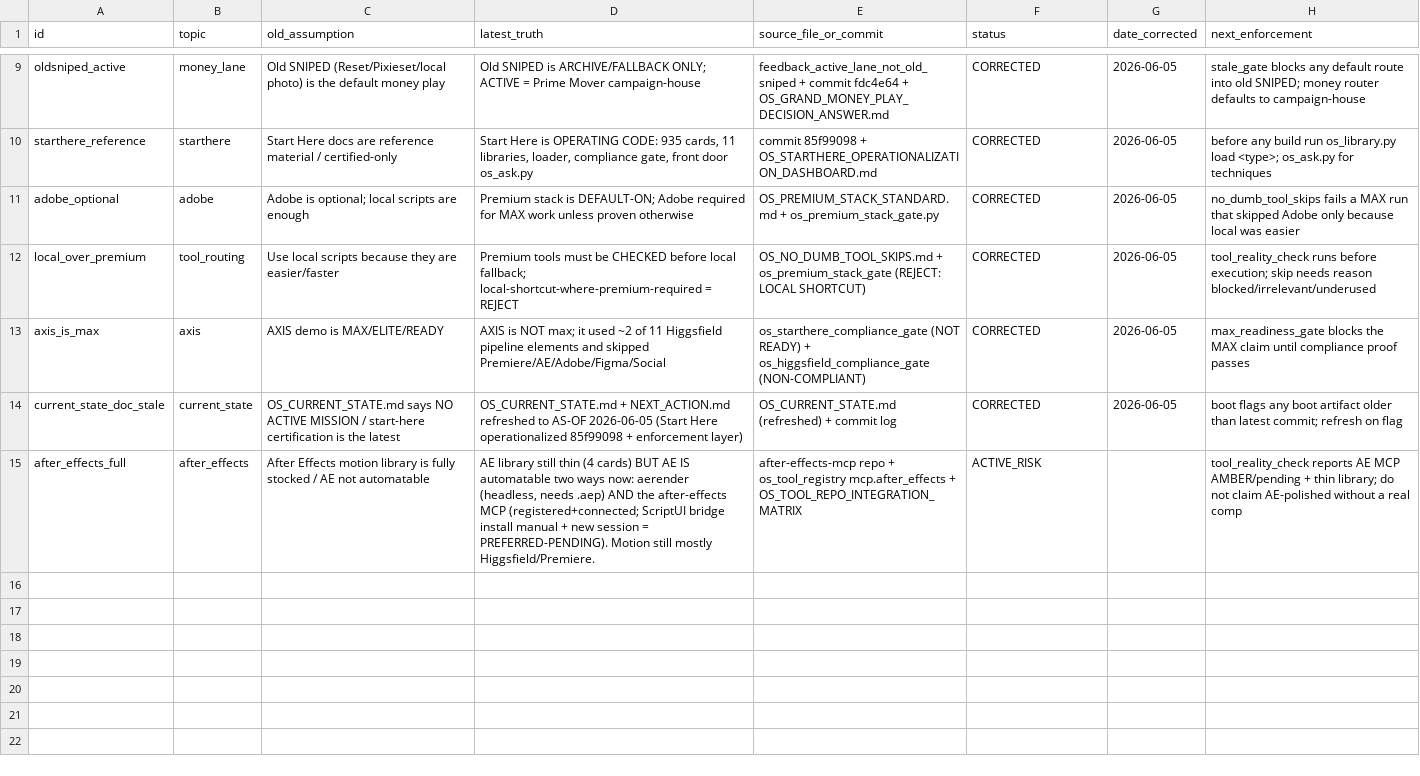
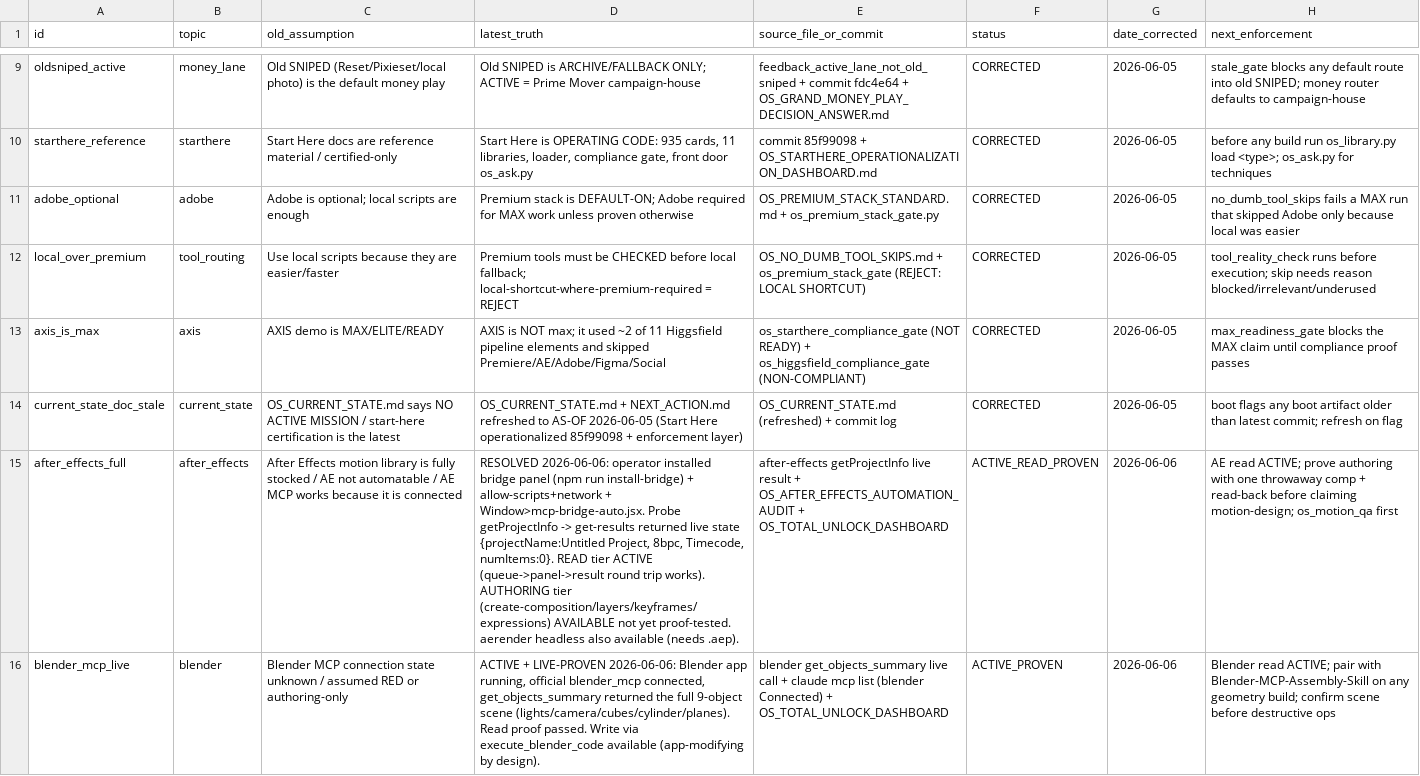
Before and after one commit to brycedenj-wq/sniped-media, a CSV file: 00_COMMAND_CENTER/OS_STALE_ASSUMPTION_LEDGER.csv, drawn as a sheet; only a part is shown, gaps mark what is left out; the diff covers the shown part only; the diff names each change by its address in the sheet, - before the commit and + after, or states it on an @@ line.

```diff
--- a/00_COMMAND_CENTER/OS_STALE_ASSUMPTION_LEDGER.csv
+++ b/00_COMMAND_CENTER/OS_STALE_ASSUMPTION_LEDGER.csv
-C15 (old_assumption): …not automatable
+C15 (old_assumption): …not automatable / AE MCP works because it is connected
-D15 (latest_truth): AE library still thin (4 cards) BUT AE IS automatable two ways now: aerender (headless, needs .aep) AND the after-effects MCP (registered+connected; ScriptUI bridge install manual + new session = PREFERRED-PENDING). Motion still mostly Higgsfield/Premiere.
+D15 (latest_truth): RESOLVED 2026-06-06: operator installed bridge panel (npm run install-bridge) + allow-scripts+network + Window>mcp-bridge-auto.jsx. Probe getProjectInfo -> get-results returned live state {projectName:Untitled Project, 8bpc, Timecode, numItems:0}. READ tier ACTIVE (queue->panel->result round trip works). AUTHORING tier (create-composition/layers/keyframes/expressions) AVAILABLE not yet proof-tested. aerender headless also available (needs .aep).
-E15 (source_file_or_commit): after-effects-mcp repo + os_tool_registry mcp.after_effects + OS_TOOL_REPO_INTEGRATION_MATRIX
+E15 (source_file_or_commit): after-effects getProjectInfo live result + OS_AFTER_EFFECTS_AUTOMATION_AUDIT + OS_TOTAL_UNLOCK_DASHBOARD
-F15 (status): ACTIVE_RISK
+F15 (status): ACTIVE_READ_PROVEN
-G15 (date_corrected): (empty)
+G15 (date_corrected): 2026-06-06
-H15 (next_enforcement): tool_reality_check reports AE MCP AMBER/pending + thin library; do not claim AE-polished without a real comp
+H15 (next_enforcement): AE read ACTIVE; prove authoring with one throwaway comp + read-back before claiming motion-design; os_motion_qa first
+row 16: blender_mcp_live | blender | Blender MCP connection state unknown / assumed RED or authoring-only | ACTIVE + LIVE-PROVEN 2026-06-06: Blender app running, official blender_mcp connected, get_objects_summary returned the full 9-object scene (lights/camera/cubes/cylinder/planes). Read proof passed. Write via execute_blender_code available (app-modifying by design). | blender get_objects_summary live call + claude mcp list (blender Connected) + OS_TOTAL_UNLOCK_DASHBOARD | ACTIVE_PROVEN | 2026-06-06 | Blender read ACTIVE; pair with Blender-MCP-Assembly-Skill on any geometry build; confirm scene before destructive ops
```
Also changed, not shown: 1 added row and 5 edited cells elsewhere in this file, 00_COMMAND_CENTER/OS_VIDEO_EDIT_ROUTE_MATRIX.csv, 12 other files.
